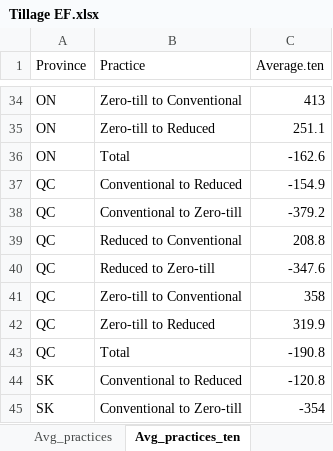
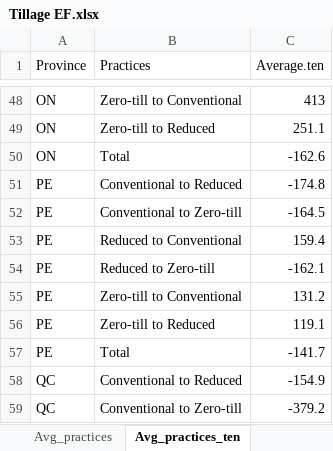
Before and after one commit to Chih-yuHung/SOC_tillage, an Excel workbook: Tillage EF.xlsx, sheet Avg_practices_ten, drawn as a sheet; only a part is shown, gaps mark what is left out; the shorter side is filled out with more unchanged rows; values as stored, in another font and other column widths than the file's, no borders; the diff covers the shown part only; the diff names each change by its address in the sheet, - before the commit and + after, or states it on an @@ line.

```diff
--- a/Tillage EF.xlsx (sheet Avg_practices_ten)
+++ b/Tillage EF.xlsx (sheet Avg_practices_ten)
-B1: Practice
+B1: Practices
+row 51: PE | Conventional to Reduced | -174.8
+row 52: PE | Conventional to Zero-till | -164.5
+row 53: PE | Reduced to Conventional | 159.4
+row 54: PE | Reduced to Zero-till | -162.1
+row 55: PE | Zero-till to Conventional | 131.2
+row 56: PE | Zero-till to Reduced | 119.1
+row 57: PE | Total | -141.7
```
Also changed, not shown: 21 added rows and 7 removed rows elsewhere in this sheet, sheet Avg_practices, sheet Avg_sinksource, other sheet tabs, 2 other files.
